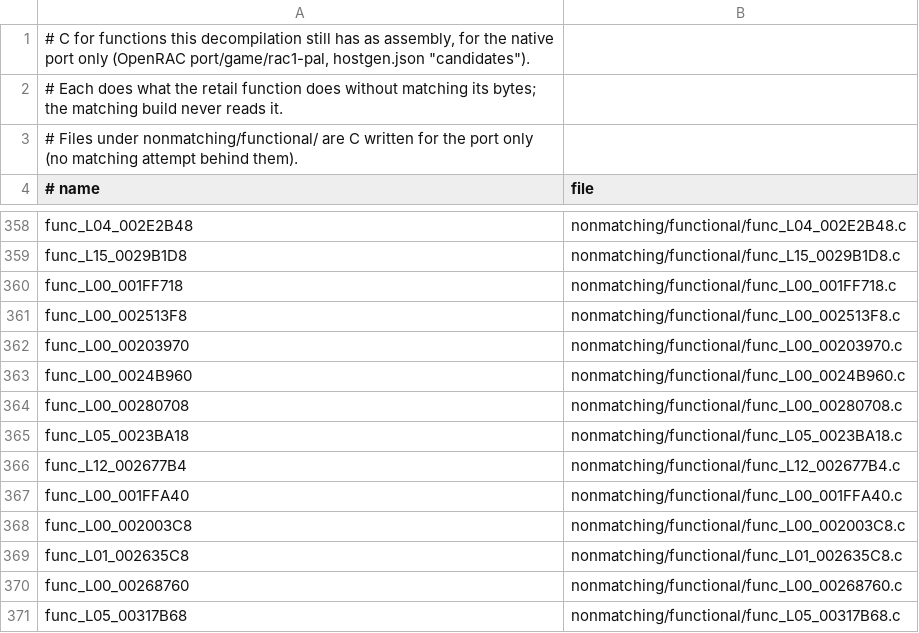
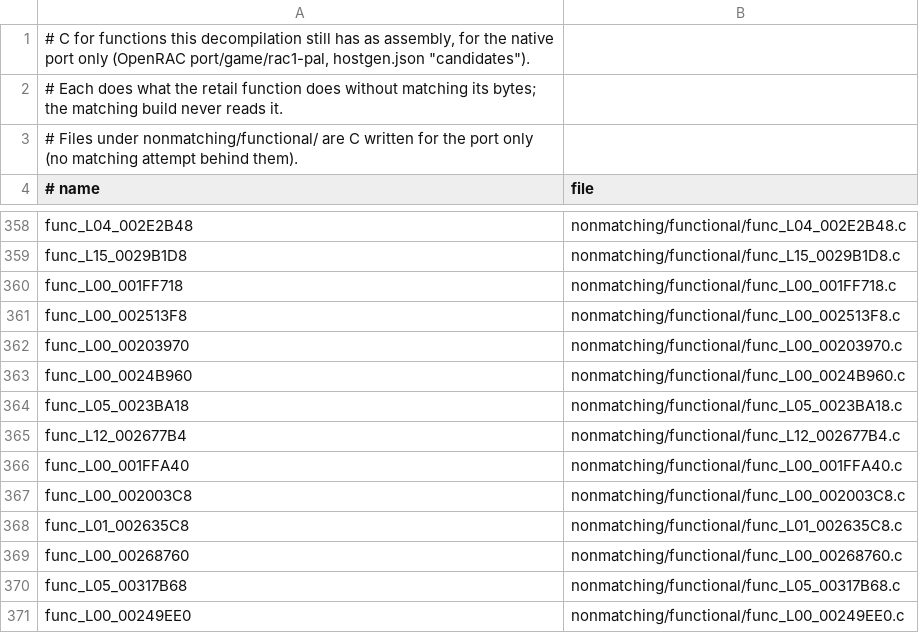
Before and after one commit to Drustburn/rac1-decomp, a TSV file: nonmatching/functional.tsv, drawn as a sheet; only a part is shown, gaps mark what is left out; the shorter side is filled out with more unchanged rows.

```diff
--- a/nonmatching/functional.tsv
+++ b/nonmatching/functional.tsv
@@ -363,3 +363,2 @@ func_L00_00203970	nonmatching/functional/func_L00_00203970.c
 func_L00_0024B960	nonmatching/functional/func_L00_0024B960.c
-func_L00_00280708	nonmatching/functional/func_L00_00280708.c
 func_L05_0023BA18	nonmatching/functional/func_L05_0023BA18.c
```
Also changed, not shown: 2 other files.
